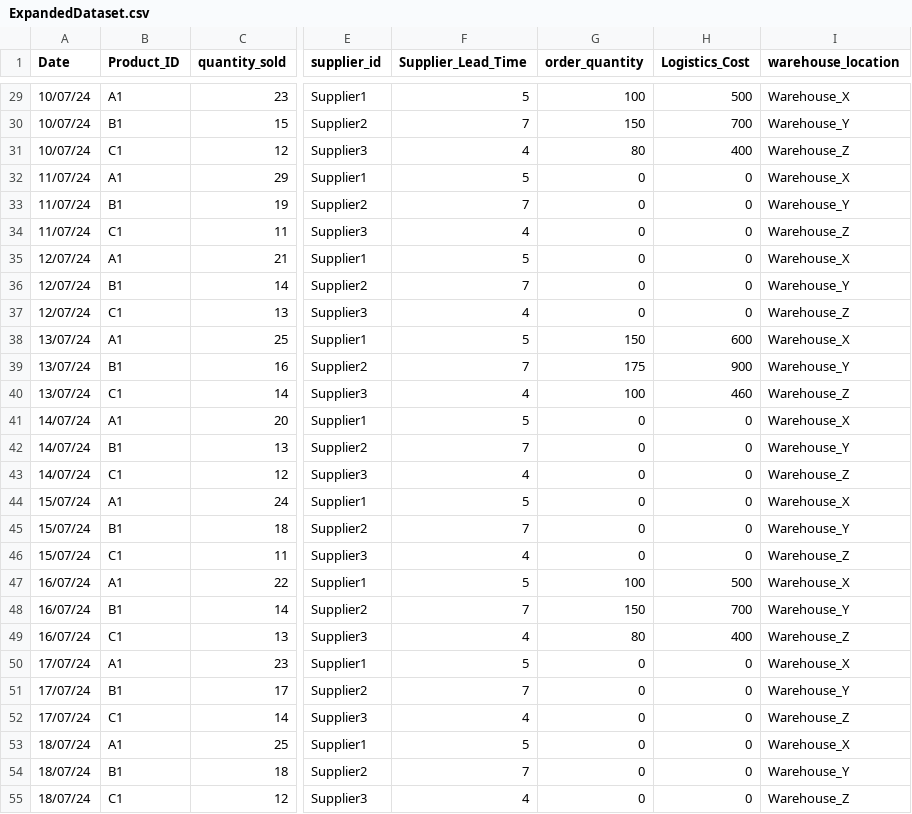
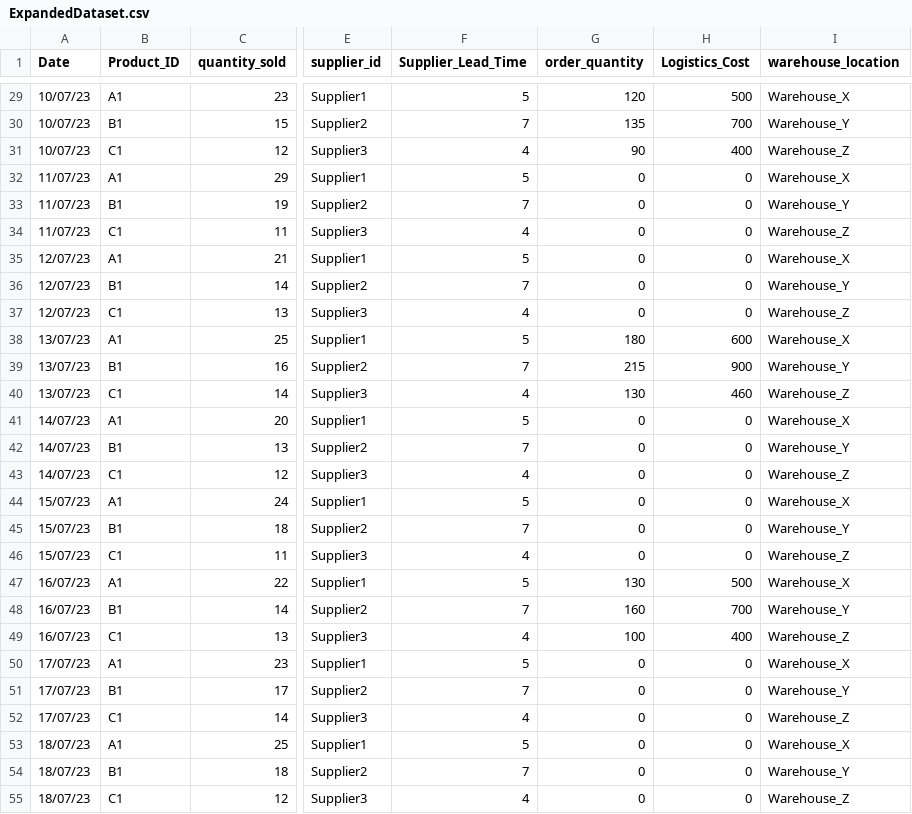
Before and after one commit to Tanishta15/Innovent, a CSV file: ExpandedDataset.csv, drawn as a sheet; only a part is shown, gaps mark what is left out; the diff covers the shown part only; the diff names each change by its address in the sheet, - before the commit and + after, or states it on an @@ line.

```diff
--- a/ExpandedDataset.csv
+++ b/ExpandedDataset.csv
-A29:A31 (Date): 10/07/24
+A29:A31 (Date): 10/07/23
-G29 (order_quantity): 100
+G29 (order_quantity): 120
-G30 (order_quantity): 150
+G30 (order_quantity): 135
-G31 (order_quantity): 80
+G31 (order_quantity): 90
-A32:A34 (Date): 11/07/24
+A32:A34 (Date): 11/07/23
-A35:A37 (Date): 12/07/24
+A35:A37 (Date): 12/07/23
-A38:A40 (Date): 13/07/24
+A38:A40 (Date): 13/07/23
-G38 (order_quantity): 150
+G38 (order_quantity): 180
-G39 (order_quantity): 175
+G39 (order_quantity): 215
-G40 (order_quantity): 100
+G40 (order_quantity): 130
-A41:A43 (Date): 14/07/24
+A41:A43 (Date): 14/07/23
-A44:A46 (Date): 15/07/24
+A44:A46 (Date): 15/07/23
-A47:A49 (Date): 16/07/24
+A47:A49 (Date): 16/07/23
-G47 (order_quantity): 100
+G47 (order_quantity): 130
-G48 (order_quantity): 150
+G48 (order_quantity): 160
-G49 (order_quantity): 80
+G49 (order_quantity): 100
-A50:A52 (Date): 17/07/24
+A50:A52 (Date): 17/07/23
-A53:A55 (Date): 18/07/24
+A53:A55 (Date): 18/07/23
```
Also changed, not shown: 126 edited cells elsewhere in this file, 3 other files.
